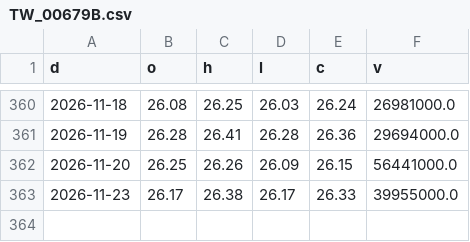
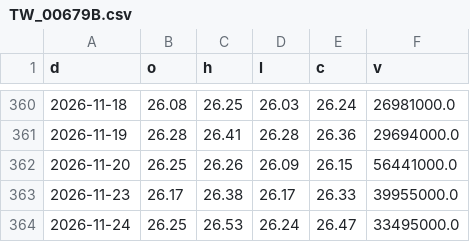
Before and after one commit to North7/morningbell, a CSV file: data/hist/TW_00679B.csv, drawn as a sheet; only a part is shown, gaps mark what is left out; the diff names each change by its address in the sheet, - before the commit and + after, or states it on an @@ line.

```diff
--- a/data/hist/TW_00679B.csv
+++ b/data/hist/TW_00679B.csv
+row 364: 2026-11-24 | 26.25 | 26.53 | 26.24 | 26.47 | 33495000.0
```
Also changed, not shown: data/hist/TW_0050.csv, data/hist/TW_0056.csv, 23 other files.
